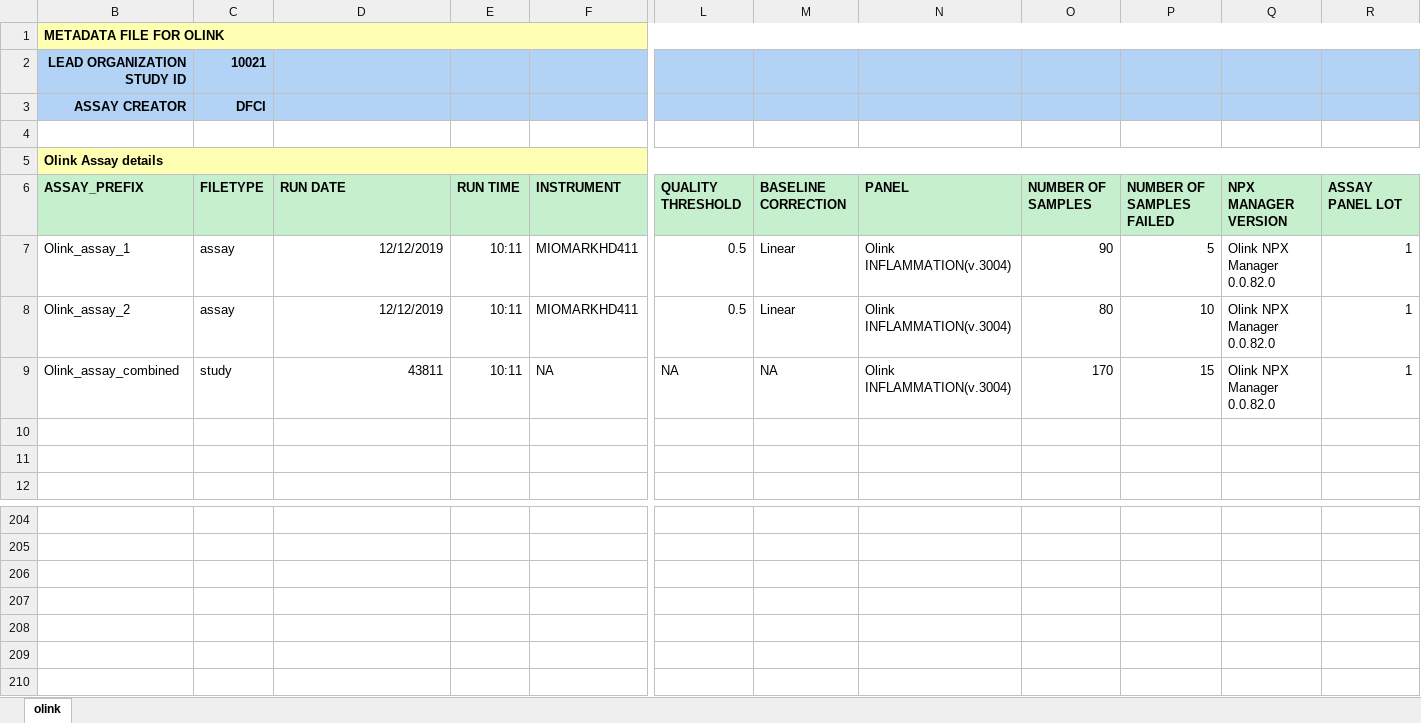
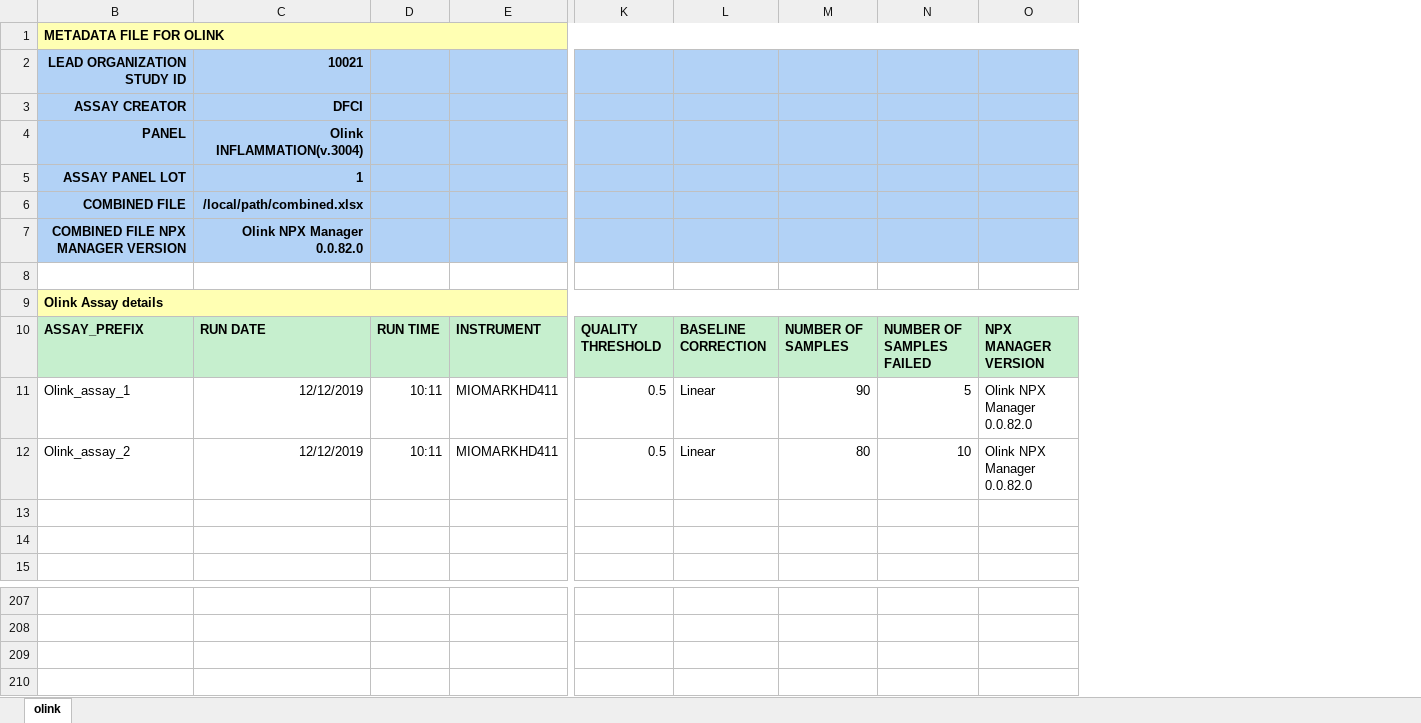
Before and after one commit to CIMAC-CIDC/cidc-schemas, an Excel workbook: template_examples/olink_template.xlsx, sheet olink, drawn as a sheet; only a part is shown, gaps mark what is left out; values as stored, in another font and other column widths than the file's, no borders; removed rows and columns are numbered as before the commit, all else as after; rows hold the shown columns only; the diff names each change by its address in the sheet, - before the commit and + after, or states it on an @@ line.

Commit message:
olink prisming works for only study_npx

```diff
--- a/template_examples/olink_template.xlsx (sheet olink)
+++ b/template_examples/olink_template.xlsx (sheet olink)
-column C, rows 2-8: 10021 | DFCI |  |  | FILETYPE | assay | assay
-column N, rows 6-8: PANEL | Olink INFLAMMATION(v.3004) | Olink INFLAMMATION(v.3004)
-column R, rows 6-8: ASSAY PANEL LOT | 1 | 1
-C2: (empty)
+C2: 10021
-C3: (empty)
+C3: DFCI
+row 4: PANEL | Olink INFLAMMATION(v.3004)
+row 5: ASSAY PANEL LOT | 1
+row 6: COMBINED FILE | /local/path/combined.xlsx
+row 7: COMBINED FILE NPX MANAGER VERSION | Olink NPX Manager 0.0.82.0
-row 9: Olink_assay_combined | study | 43811 | 10:11 | NA | NA | NA | Olink INFLAMMATION(v.3004) | 170 | 15 | Olink NPX Manager 0.0.82.0 | 1
+row 210: (empty)
```
Also changed, not shown: hidden cells, 16 other files.
